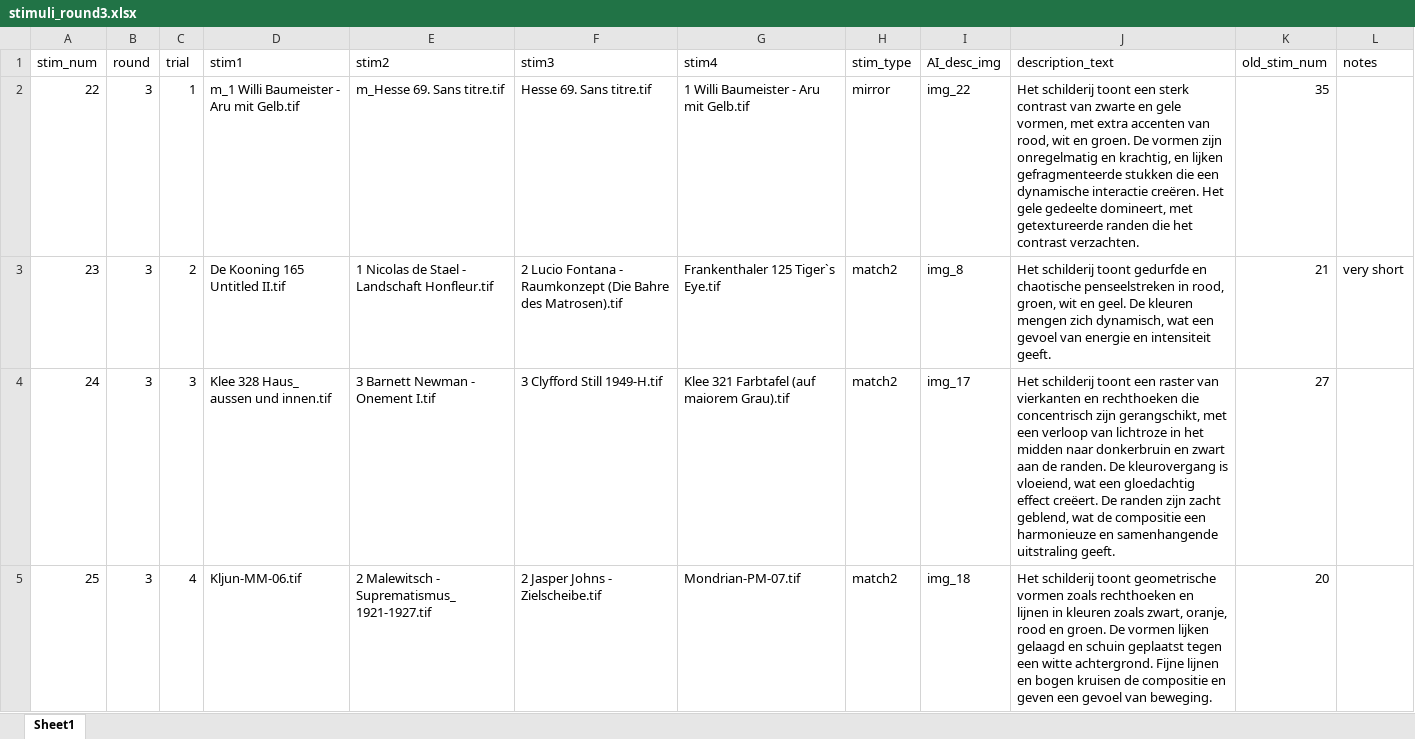
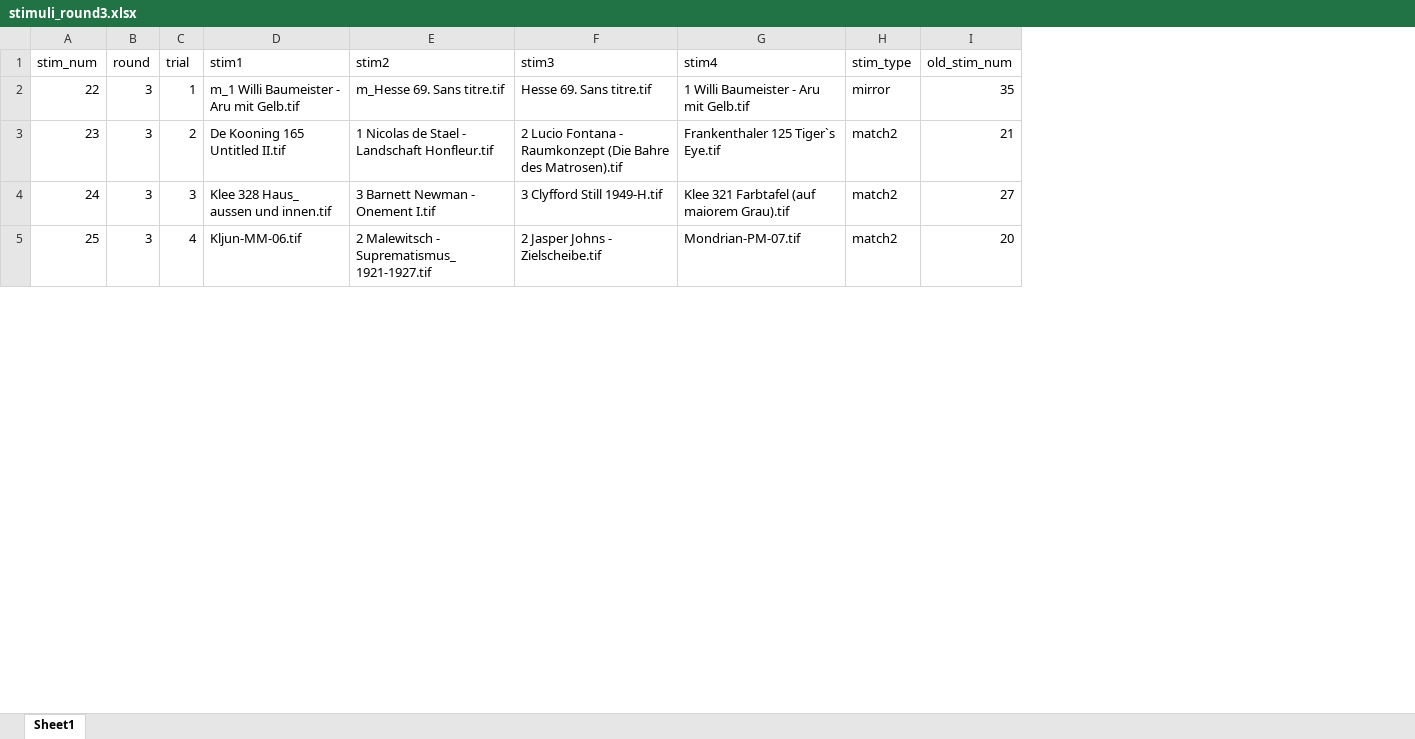
Before and after one commit to J-Andersen-UvA/psychopyMuseum, an Excel workbook: stim_folder/stimuli_round3.xlsx, sheet Sheet1, drawn as a sheet; only a part is shown; values as stored, in another font and other column widths than the file's, no borders; the diff names each change by its address in the sheet, - before the commit and + after, or states it on an @@ line.

Commit message:
added new stimfile for round3

```diff
--- a/stim_folder/stimuli_round3.xlsx (sheet Sheet1)
+++ b/stim_folder/stimuli_round3.xlsx (sheet Sheet1)
-column I (AI_desc_img), rows 2-5: img_22 | img_8 | img_17 | img_18
-column J (description_text), rows 2-5: Het schilderij toont een sterk contrast van zwarte en gele vormen, met extra accenten van rood, wit en groen. De vormen zijn onregelmatig en krachtig, en lijken gefragmenteerde stukken die een dynamische interactie creëren. Het gele gedeelte domineert, met getextureerde randen die het contrast verzachten. | Het schilderij toont gedurfde en chaotische penseelstreken in rood, groen, wit en geel. De kleuren mengen zich dynamisch, wat een gevoel van energie en intensiteit geeft. | Het schilderij toont een raster van vierkanten en rechthoeken die concentrisch zijn gerangschikt, met een verloop van lichtroze in het midden naar donkerbruin en zwart aan de randen. De kleurovergang is vloeiend, wat een gloedachtig effect creëert. De randen zijn zacht geblend, wat de compositie een harmonieuze en samenhangende uitstraling geeft. | Het schilderij toont geometrische vormen zoals rechthoeken en lijnen in kleuren zoals zwart, oranje, rood en groen. De vormen lijken gelaagd en schuin geplaatst tegen een witte achtergrond. Fijne lijnen en bogen kruisen de compositie en geven een gevoel van beweging.
-column L (notes), row 3: very short
```
Also changed, not shown: 4 other files.
